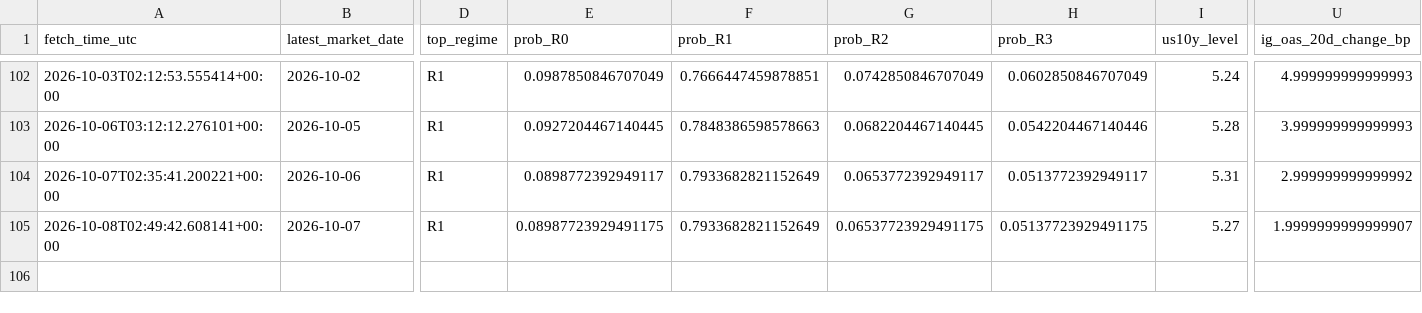
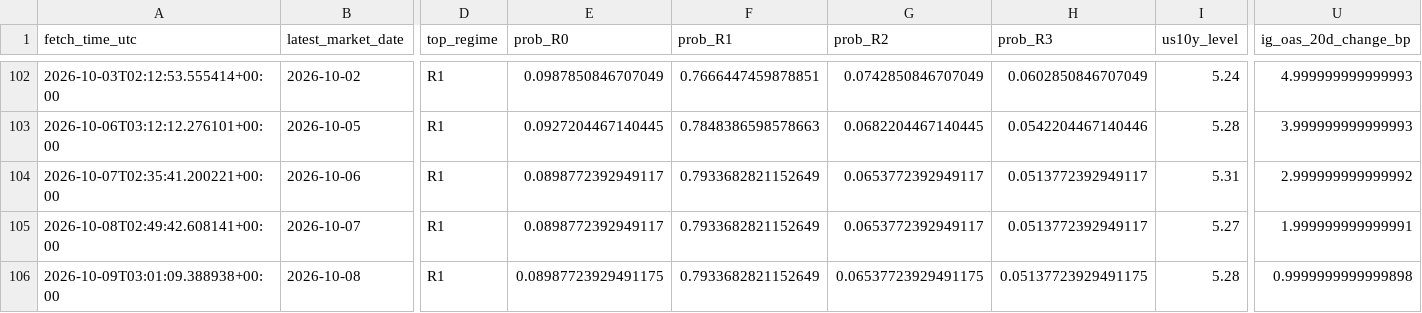
Before and after one commit to harryz77-ai/macro-regime-experiment, a CSV file: data/history.csv, drawn as a sheet; only a part is shown, gaps mark what is left out; rows hold the shown columns only; the diff names each change by its address in the sheet, - before the commit and + after, or states it on an @@ line.

```diff
--- a/data/history.csv
+++ b/data/history.csv
-E105 (prob_R0): 0.08987723929491175
+E105 (prob_R0): 0.0898772392949117
-G105 (prob_R2): 0.06537723929491175
+G105 (prob_R2): 0.0653772392949117
-H105 (prob_R3): 0.05137723929491175
+H105 (prob_R3): 0.0513772392949117
-U105 (ig_oas_20d_change_bp): 1.9999999999999907
+U105 (ig_oas_20d_change_bp): 1.999999999999991
+row 106: 2026-10-09T03:01:09.388938+00:00 | 2026-10-08 | R1 | 0.08987723929491175 | 0.7933682821152649 | 0.06537723929491175 | 0.05137723929491175 | 5.28 | 0.9999999999999898
```
Also changed, not shown: 2 other files.
